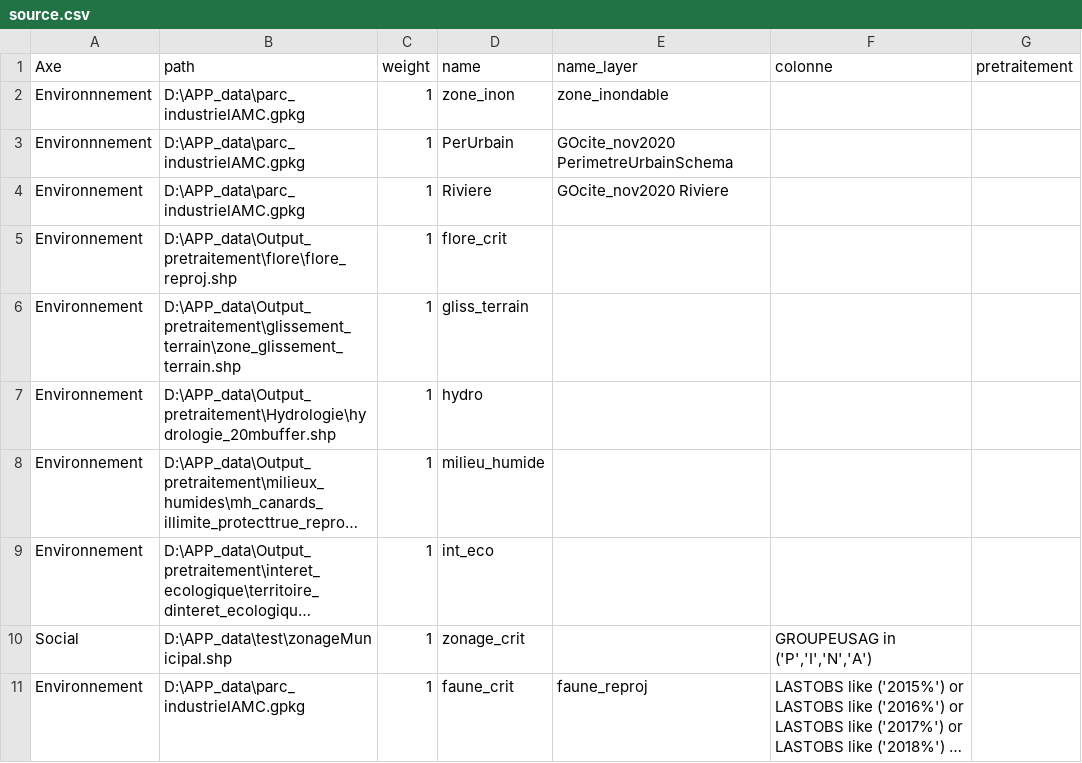
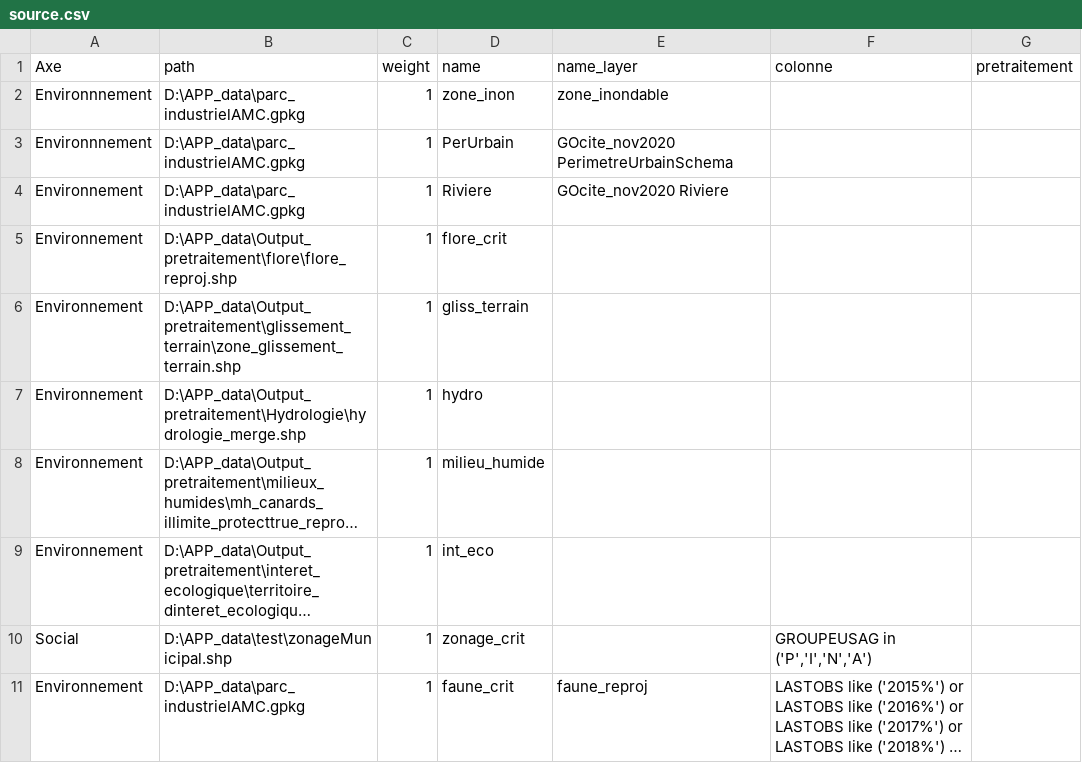
Before and after one commit to sebastienblais25/APPSherbrooke, a CSV file: source/source.csv, drawn as a sheet; long unchanged cells end in …; the diff names each change by its address in the sheet, - before the commit and + after, or states it on an @@ line.

```diff
--- a/source/source.csv
+++ b/source/source.csv
-B7 (path): D:\APP_data\Output_pretraitement\Hydrologie\hydrologie_20mbuffer.shp
+B7 (path): D:\APP_data\Output_pretraitement\Hydrologie\hydrologie_merge.shp
```
Also changed, not shown: 3 other files.
